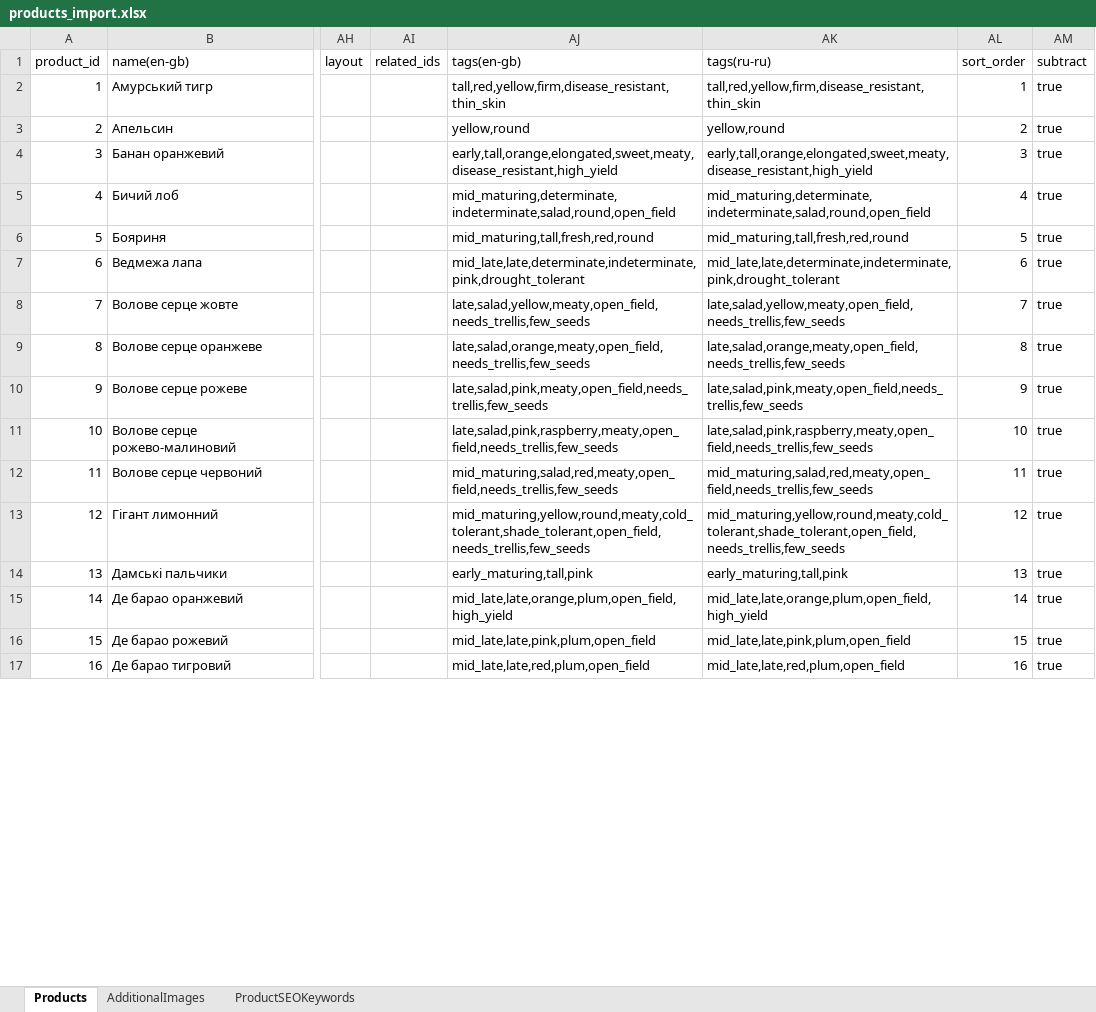
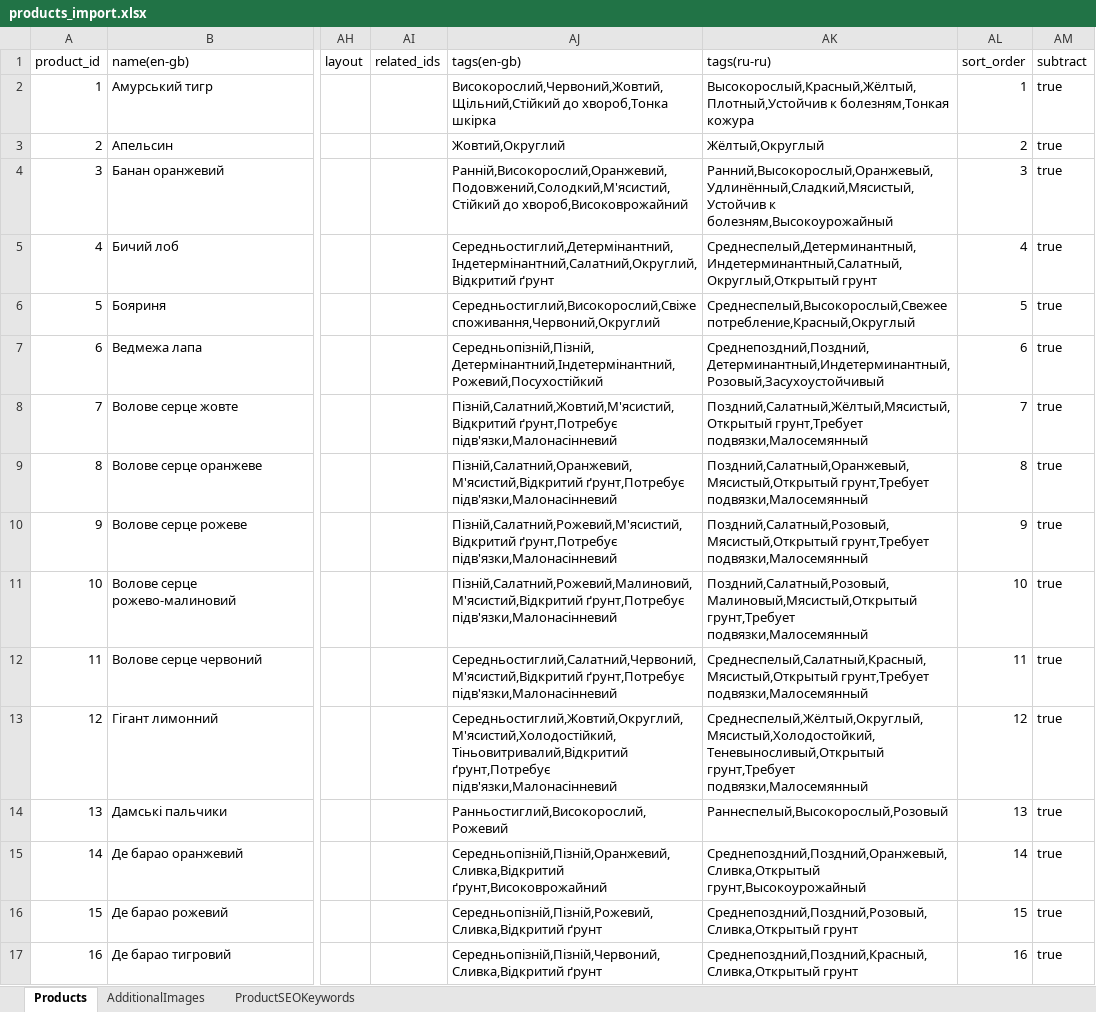
Before and after one commit to volodymyr-hohunskyi/fun-dacha-ui, an Excel workbook: shared/import_data/products_import.xlsx, sheet Products, drawn as a sheet; only a part is shown, gaps mark what is left out; values as stored, in another font and other column widths than the file's, no borders; the diff covers the shown part only; the diff names each change by its address in the sheet, - before the commit and + after, or states it on an @@ line.

```diff
--- a/shared/import_data/products_import.xlsx (sheet Products)
+++ b/shared/import_data/products_import.xlsx (sheet Products)
-AJ2 (tags(en-gb)): tall,red,yellow,firm,disease_resistant,thin_skin
+AJ2 (tags(en-gb)): Високорослий,Червоний,Жовтий,Щільний,Стійкий до хвороб,Тонка шкірка
-AK2 (tags(ru-ru)): tall,red,yellow,firm,disease_resistant,thin_skin
+AK2 (tags(ru-ru)): Высокорослый,Красный,Жёлтый,Плотный,Устойчив к болезням,Тонкая кожура
-AJ3 (tags(en-gb)): yellow,round
+AJ3 (tags(en-gb)): Жовтий,Округлий
-AK3 (tags(ru-ru)): yellow,round
+AK3 (tags(ru-ru)): Жёлтый,Округлый
-AJ4 (tags(en-gb)): early,tall,orange,elongated,sweet,meaty,disease_resistant,high_yield
+AJ4 (tags(en-gb)): Ранній,Високорослий,Оранжевий,Подовжений,Солодкий,М'ясистий,Стійкий до хвороб,Високоврожайний
-AK4 (tags(ru-ru)): early,tall,orange,elongated,sweet,meaty,disease_resistant,high_yield
+AK4 (tags(ru-ru)): Ранний,Высокорослый,Оранжевый,Удлинённый,Сладкий,Мясистый,Устойчив к болезням,Высокоурожайный
-AJ5 (tags(en-gb)): mid_maturing,determinate,indeterminate,salad,round,open_field
+AJ5 (tags(en-gb)): Середньостиглий,Детермінантний,Індетермінантний,Салатний,Округлий,Відкритий ґрунт
-AK5 (tags(ru-ru)): mid_maturing,determinate,indeterminate,salad,round,open_field
+AK5 (tags(ru-ru)): Среднеспелый,Детерминантный,Индетерминантный,Салатный,Округлый,Открытый грунт
-AJ6 (tags(en-gb)): mid_maturing,tall,fresh,red,round
+AJ6 (tags(en-gb)): Середньостиглий,Високорослий,Свіже споживання,Червоний,Округлий
-AK6 (tags(ru-ru)): mid_maturing,tall,fresh,red,round
+AK6 (tags(ru-ru)): Среднеспелый,Высокорослый,Свежее потребление,Красный,Округлый
-AJ7 (tags(en-gb)): mid_late,late,determinate,indeterminate,pink,drought_tolerant
+AJ7 (tags(en-gb)): Середньопізній,Пізній,Детермінантний,Індетермінантний,Рожевий,Посухостійкий
-AK7 (tags(ru-ru)): mid_late,late,determinate,indeterminate,pink,drought_tolerant
+AK7 (tags(ru-ru)): Среднепоздний,Поздний,Детерминантный,Индетерминантный,Розовый,Засухоустойчивый
-AJ8 (tags(en-gb)): late,salad,yellow,meaty,open_field,needs_trellis,few_seeds
+AJ8 (tags(en-gb)): Пізній,Салатний,Жовтий,М'ясистий,Відкритий ґрунт,Потребує підв'язки,Малонасінневий
-AK8 (tags(ru-ru)): late,salad,yellow,meaty,open_field,needs_trellis,few_seeds
+AK8 (tags(ru-ru)): Поздний,Салатный,Жёлтый,Мясистый,Открытый грунт,Требует подвязки,Малосемянный
-AJ9 (tags(en-gb)): late,salad,orange,meaty,open_field,needs_trellis,few_seeds
+AJ9 (tags(en-gb)): Пізній,Салатний,Оранжевий,М'ясистий,Відкритий ґрунт,Потребує підв'язки,Малонасінневий
-AK9 (tags(ru-ru)): late,salad,orange,meaty,open_field,needs_trellis,few_seeds
+AK9 (tags(ru-ru)): Поздний,Салатный,Оранжевый,Мясистый,Открытый грунт,Требует подвязки,Малосемянный
-AJ10 (tags(en-gb)): late,salad,pink,meaty,open_field,needs_trellis,few_seeds
+AJ10 (tags(en-gb)): Пізній,Салатний,Рожевий,М'ясистий,Відкритий ґрунт,Потребує підв'язки,Малонасінневий
-AK10 (tags(ru-ru)): late,salad,pink,meaty,open_field,needs_trellis,few_seeds
+AK10 (tags(ru-ru)): Поздний,Салатный,Розовый,Мясистый,Открытый грунт,Требует подвязки,Малосемянный
-AJ11 (tags(en-gb)): late,salad,pink,raspberry,meaty,open_field,needs_trellis,few_seeds
+AJ11 (tags(en-gb)): Пізній,Салатний,Рожевий,Малиновий,М'ясистий,Відкритий ґрунт,Потребує підв'язки,Малонасінневий
-AK11 (tags(ru-ru)): late,salad,pink,raspberry,meaty,open_field,needs_trellis,few_seeds
+AK11 (tags(ru-ru)): Поздний,Салатный,Розовый,Малиновый,Мясистый,Открытый грунт,Требует подвязки,Малосемянный
-AJ12 (tags(en-gb)): mid_maturing,salad,red,meaty,open_field,needs_trellis,few_seeds
+AJ12 (tags(en-gb)): Середньостиглий,Салатний,Червоний,М'ясистий,Відкритий ґрунт,Потребує підв'язки,Малонасінневий
-AK12 (tags(ru-ru)): mid_maturing,salad,red,meaty,open_field,needs_trellis,few_seeds
+AK12 (tags(ru-ru)): Среднеспелый,Салатный,Красный,Мясистый,Открытый грунт,Требует подвязки,Малосемянный
-AJ13 (tags(en-gb)): mid_maturing,yellow,round,meaty,cold_tolerant,shade_tolerant,open_field,needs_trellis,few_seeds
+AJ13 (tags(en-gb)): Середньостиглий,Жовтий,Округлий,М'ясистий,Холодостійкий,Тіньовитривалий,Відкритий ґрунт,Потребує підв'язки,Малонасінневий
-AK13 (tags(ru-ru)): mid_maturing,yellow,round,meaty,cold_tolerant,shade_tolerant,open_field,needs_trellis,few_seeds
+AK13 (tags(ru-ru)): Среднеспелый,Жёлтый,Округлый,Мясистый,Холодостойкий,Теневыносливый,Открытый грунт,Требует подвязки,Малосемянный
-AJ14 (tags(en-gb)): early_maturing,tall,pink
+AJ14 (tags(en-gb)): Ранньостиглий,Високорослий,Рожевий
-AK14 (tags(ru-ru)): early_maturing,tall,pink
+AK14 (tags(ru-ru)): Раннеспелый,Высокорослый,Розовый
-AJ15 (tags(en-gb)): mid_late,late,orange,plum,open_field,high_yield
+AJ15 (tags(en-gb)): Середньопізній,Пізній,Оранжевий,Сливка,Відкритий ґрунт,Високоврожайний
-AK15 (tags(ru-ru)): mid_late,late,orange,plum,open_field,high_yield
+AK15 (tags(ru-ru)): Среднепоздний,Поздний,Оранжевый,Сливка,Открытый грунт,Высокоурожайный
-AJ16 (tags(en-gb)): mid_late,late,pink,plum,open_field
+AJ16 (tags(en-gb)): Середньопізній,Пізній,Рожевий,Сливка,Відкритий ґрунт
-AK16 (tags(ru-ru)): mid_late,late,pink,plum,open_field
+AK16 (tags(ru-ru)): Среднепоздний,Поздний,Розовый,Сливка,Открытый грунт
-AJ17 (tags(en-gb)): mid_late,late,red,plum,open_field
+AJ17 (tags(en-gb)): Середньопізній,Пізній,Червоний,Сливка,Відкритий ґрунт
-AK17 (tags(ru-ru)): mid_late,late,red,plum,open_field
+AK17 (tags(ru-ru)): Среднепоздний,Поздний,Красный,Сливка,Открытый грунт
```
Also changed, not shown: 1406 edited cells elsewhere in this sheet.
